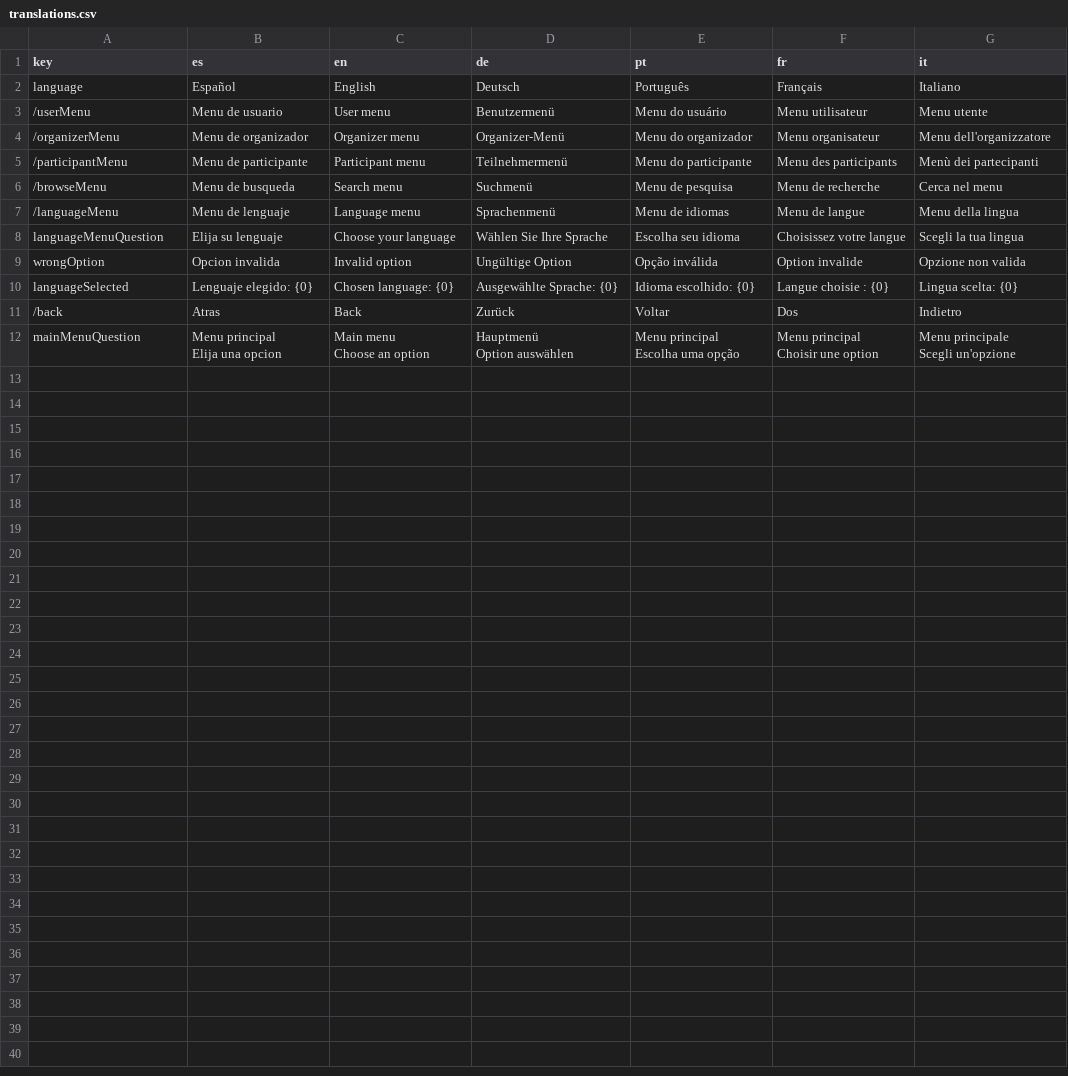
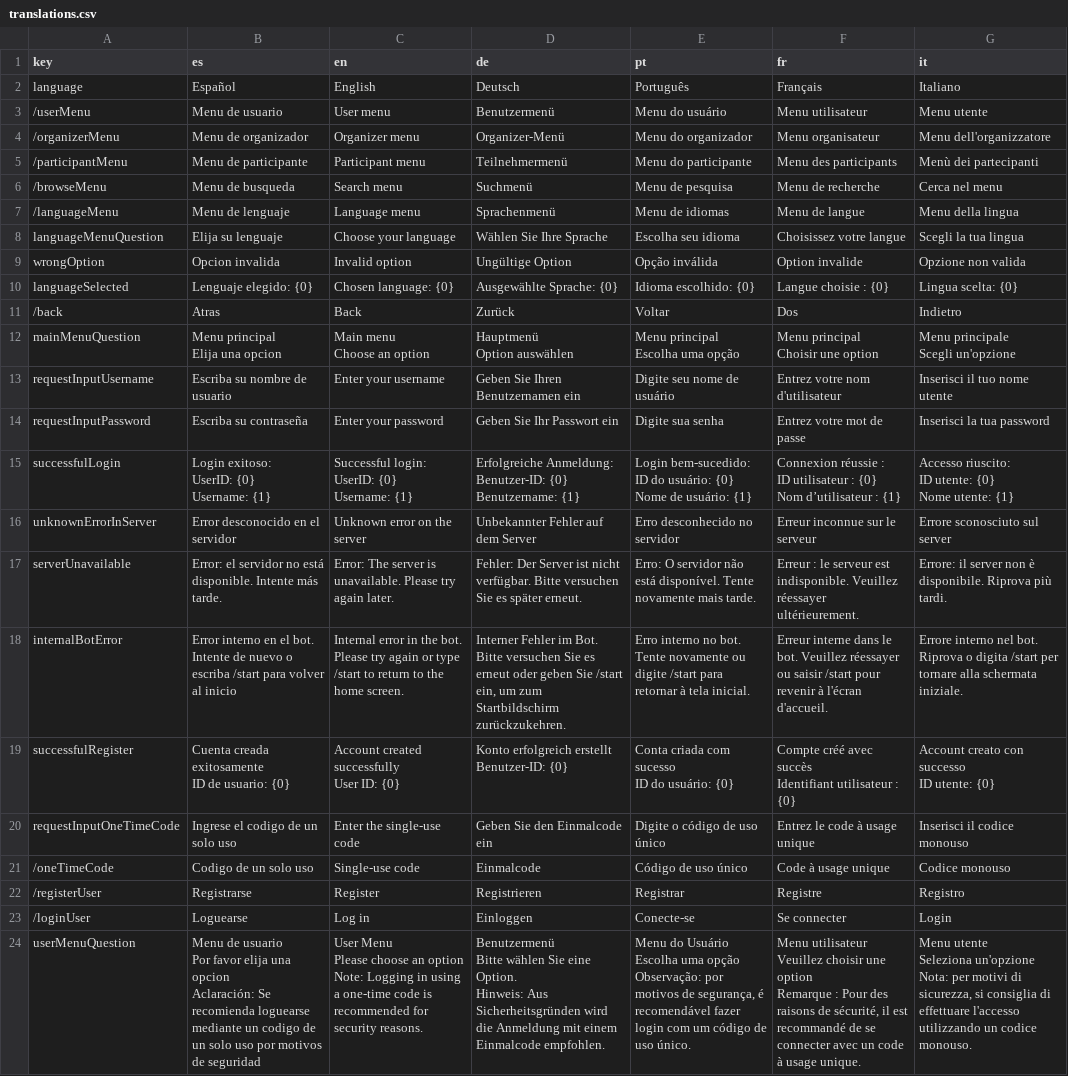
Before and after one commit to lucas-prtt/TACS-TP-2025-Grupo4, a CSV file: TelegramBot/src/main/resources/translations.csv, drawn as a sheet.

Commit message:
menu de usuario traducido

```diff
--- a/TelegramBot/src/main/resources/translations.csv
+++ b/TelegramBot/src/main/resources/translations.csv
@@ -18 +18,48 @@ Choisir une option","Menu principale
 Scegli un'opzione"
+requestInputUsername,Escriba su nombre de usuario,Enter your username,Geben Sie Ihren Benutzernamen ein,Digite seu nome de usuário,Entrez votre nom d'utilisateur,Inserisci il tuo nome utente
+requestInputPassword,Escriba su contraseña,Enter your password,Geben Sie Ihr Passwort ein,Digite sua senha,Entrez votre mot de passe,Inserisci la tua password
+successfulLogin,"Login exitoso:
+UserID: {0}
+Username: {1}","Successful login:
+UserID: {0}
+Username: {1}","Erfolgreiche Anmeldung:
+Benutzer-ID: {0}
+Benutzername: {1}","Login bem-sucedido:
+ID do usuário: {0}
+Nome de usuário: {1}","Connexion réussie :
+ID utilisateur : {0}
+Nom d’utilisateur : {1}","Accesso riuscito:
+ID utente: {0}
+Nome utente: {1}"
+unknownErrorInServer,Error desconocido en el servidor,Unknown error on the server,Unbekannter Fehler auf dem Server,Erro desconhecido no servidor,Erreur inconnue sur le serveur,Errore sconosciuto sul server
+serverUnavailable,Error: el servidor no está disponible. Intente más tarde.,Error: The server is unavailable. Please try again later.,Fehler: Der Server ist nicht verfügbar. Bitte versuchen Sie es später erneut.,Erro: O servidor não está disponível. Tente novamente mais tarde.,Erreur : le serveur est indisponible. Veuillez réessayer ultérieurement.,Errore: il server non è disponibile. Riprova più tardi.
+internalBotError,"Error interno en el bot.
+Intente de nuevo o escriba /start para volver al inicio","Internal error in the bot.
+Please try again or type /start to return to the home screen.","Interner Fehler im Bot.
+Bitte versuchen Sie es erneut oder geben Sie /start ein, um zum Startbildschirm zurückzukehren.","Erro interno no bot.
+Tente novamente ou digite /start para retornar à tela inicial.",Erreur interne dans le bot. Veuillez réessayer ou saisir /start pour revenir à l'écran d'accueil.,"Errore interno nel bot.
+Riprova o digita /start per tornare alla schermata iniziale."
+successfulRegister,"Cuenta creada exitosamente
+ID de usuario: {0}","Account created successfully
+User ID: {0}","Konto erfolgreich erstellt
+Benutzer-ID: {0}","Conta criada com sucesso
+ID do usuário: {0}","Compte créé avec succès
+Identifiant utilisateur : {0}","Account creato con successo
+ID utente: {0}"
+requestInputOneTimeCode,Ingrese el codigo de un solo uso,Enter the single-use code,Geben Sie den Einmalcode ein,Digite o código de uso único,Entrez le code à usage unique,Inserisci il codice monouso
+/oneTimeCode,Codigo de un solo uso,Single-use code,Einmalcode,Código de uso único,Code à usage unique,Codice monouso
+/registerUser,Registrarse,Register,Registrieren,Registrar,Registre,Registro
+/loginUser,Loguearse,Log in,Einloggen,Conecte-se,Se connecter,Login
+userMenuQuestion,"Menu de usuario
+Por favor elija una opcion
+Aclaración: Se recomienda loguearse mediante un codigo de un solo uso por motivos de seguridad","User Menu
+Please choose an option
+Note: Logging in using a one-time code is recommended for security reasons.","Benutzermenü
+Bitte wählen Sie eine Option.
+Hinweis: Aus Sicherheitsgründen wird die Anmeldung mit einem Einmalcode empfohlen.","Menu do Usuário
+Escolha uma opção
+Observação: por motivos de segurança, é recomendável fazer login com um código de uso único.","Menu utilisateur
+Veuillez choisir une option
+Remarque : Pour des raisons de sécurité, il est recommandé de se connecter avec un code à usage unique.","Menu utente
+Seleziona un'opzione
+Nota: per motivi di sicurezza, si consiglia di effettuare l'accesso utilizzando un codice monouso."
```
Also changed, not shown: 5 other files.
